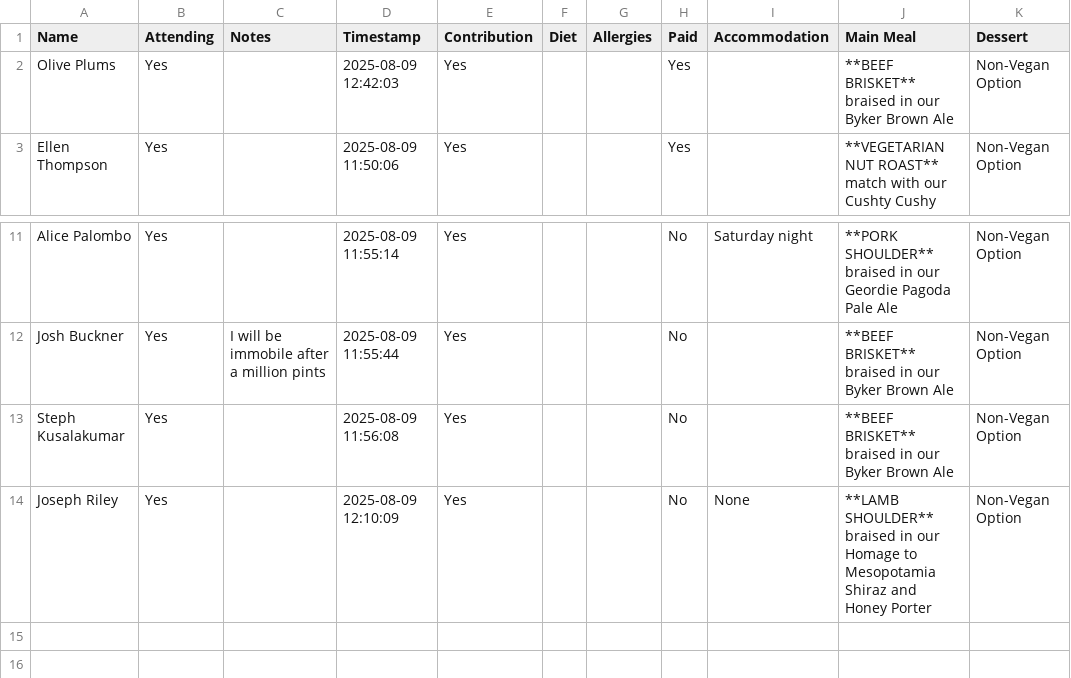
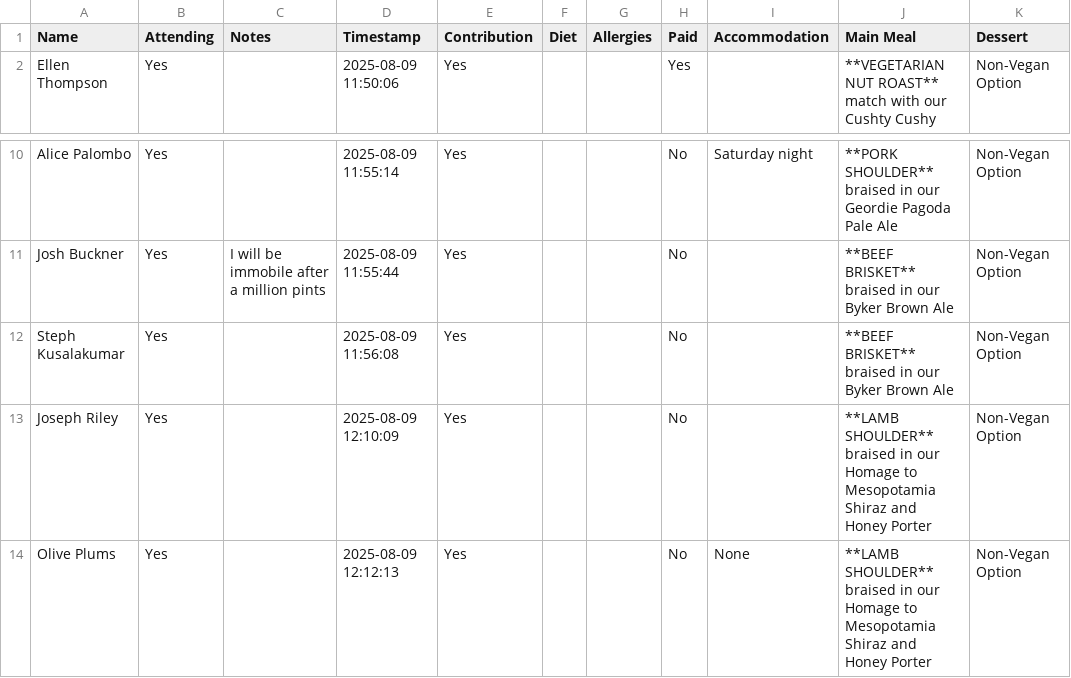
Before and after one commit to oliveplums/Invite, a CSV file: rsvp_data.csv, drawn as a sheet; only a part is shown, gaps mark what is left out.

Commit message:
Update RSVP data (2025-08-09 12:12:13)

```diff
--- a/rsvp_data.csv
+++ b/rsvp_data.csv
@@ -1,4 +1,2 @@
 Name,Attending,Notes,Timestamp,Contribution,Diet,Allergies,Paid,Accommodation,Main Meal,Dessert
-Olive Plums,Yes,,2025-08-09 12:42:03,Yes,,,Yes,,"**BEEF BRISKET**
-braised in our Byker Brown Ale",Non-Vegan Option
 Ellen Thompson,Yes,,2025-08-09 11:50:06,Yes,,,Yes,,"**VEGETARIAN NUT ROAST**
@@ -25,3 +23,5 @@ Steph Kusalakumar,Yes,,2025-08-09 11:56:08,Yes,,,No,,"**BEEF BRISKET**
 braised in our Byker Brown Ale",Non-Vegan Option
-Joseph Riley,Yes,,2025-08-09 12:10:09,Yes,,,No,None,"**LAMB SHOULDER**
-braised in our Homage to Mesopotamia Shiraz and Honey Porter",Non-Vegan Option
+Joseph Riley,Yes,,2025-08-09 12:10:09,Yes,,,No,,"**LAMB SHOULDER**
+braised in our Homage to Mesopotamia Shiraz and Honey Porter",Non-Vegan Option
+Olive Plums,Yes,,2025-08-09 12:12:13,Yes,,,No,None,"**LAMB SHOULDER**
+braised in our Homage to Mesopotamia Shiraz and Honey Porter",Non-Vegan Option
```
